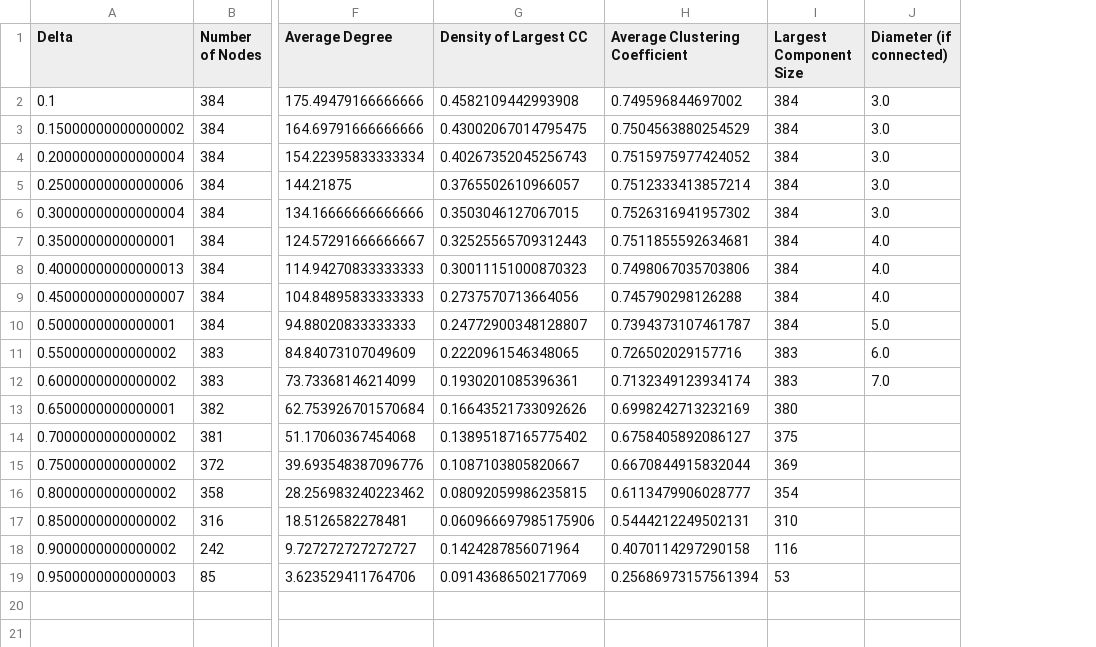
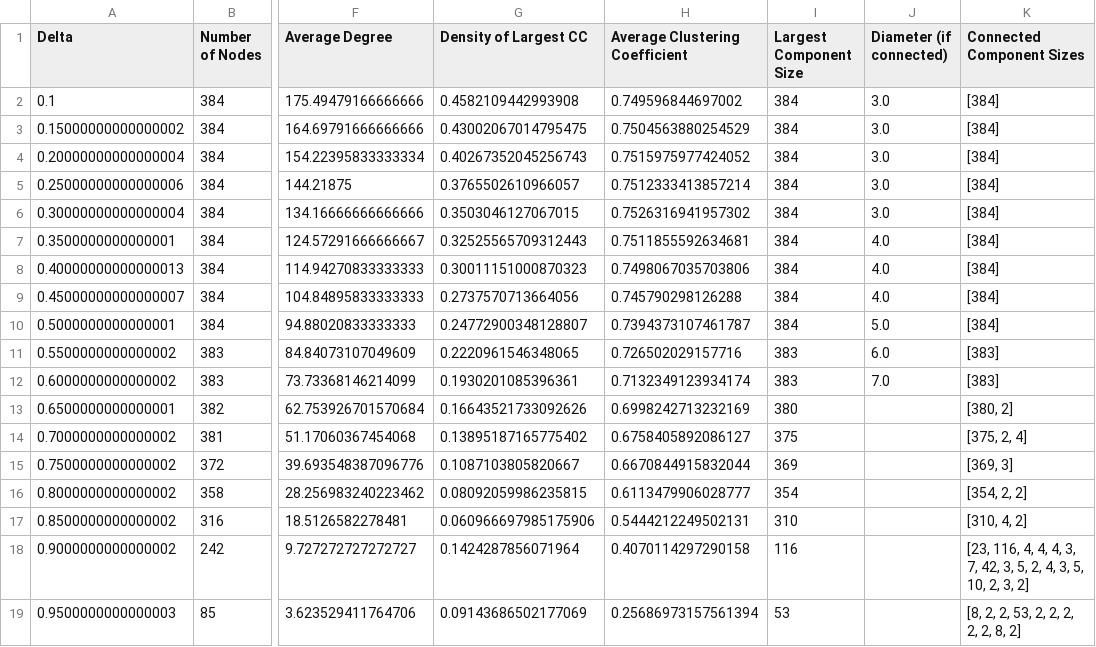
Before and after one commit to aritako/cs198-thesis, a CSV file: results/level_1/graph_properties.csv, drawn as a sheet; only a part is shown, gaps mark what is left out; the diff names each change by its address in the sheet, - before the commit and + after, or states it on an @@ line.

```diff
--- a/results/level_1/graph_properties.csv
+++ b/results/level_1/graph_properties.csv
+column K (Connected Component Sizes), rows 2-19: [384] | [384] | [384] | [384] | [384] | [384] | [384] | [384] | [384] | [383] | [383] | [380, 2] | [375, 2, 4] | [369, 3] | [354, 2, 2] | [310, 4, 2] | [23, 116, 4, 4, 4, 3, 7, 42, 3, 5, 2, 4, 3, 5, 10, 2, 3, 2] | [8, 2, 2, 53, 2, 2, 2, 2, 2, 8, 2]
```
Also changed, not shown: results/level_1/community_detection_results/level1_cd_results.csv, 1 other file.
